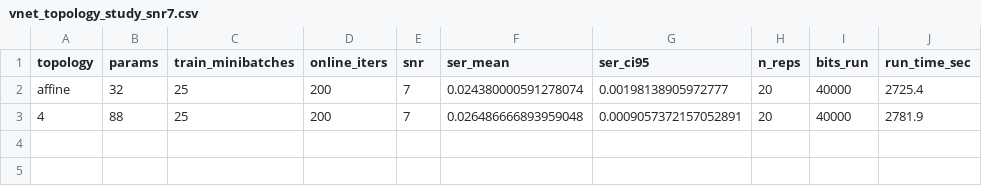
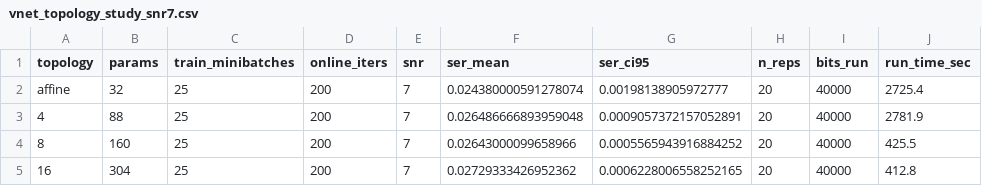
Before and after one commit to Gilzuk/viterbitransformed, a CSV file: Results/metrics/vnet_topology_study_snr7.csv, drawn as a sheet; the diff names each change by its address in the sheet, - before the commit and + after, or states it on an @@ line.

```diff
--- a/Results/metrics/vnet_topology_study_snr7.csv
+++ b/Results/metrics/vnet_topology_study_snr7.csv
+row 4: 8 | 160 | 25 | 200 | 7 | 0.02643000099658966 | 0.0005565943916884252 | 20 | 40000 | 425.5
+row 5: 16 | 304 | 25 | 200 | 7 | 0.02729333426952362 | 0.0006228006558252165 | 20 | 40000 | 412.8
```
Also changed, not shown: 12 other files.
